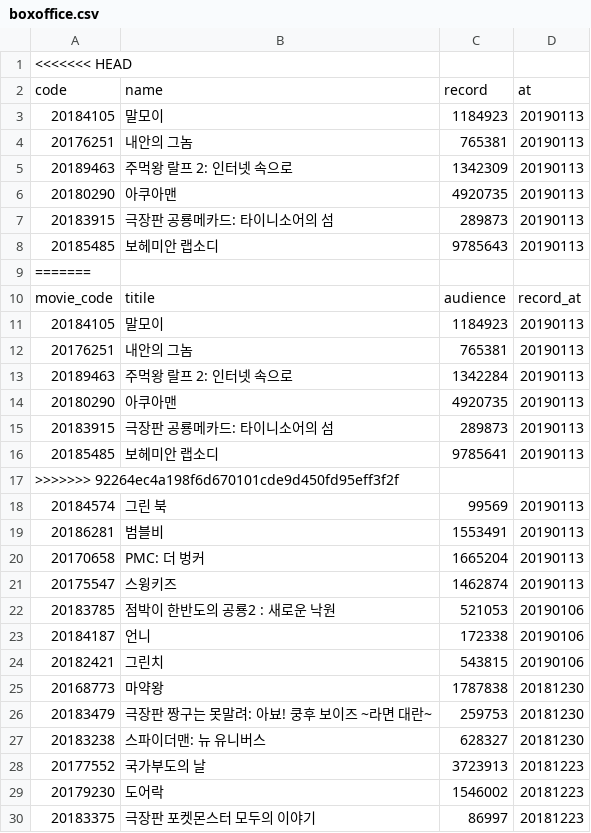
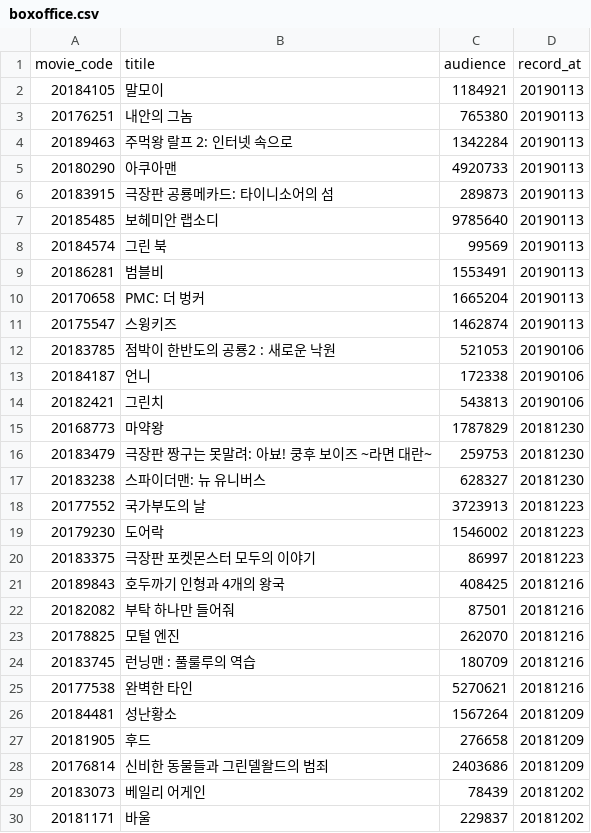
Before and after one commit to JungSWon/Project, a CSV file: movie/boxoffice.csv, drawn as a sheet; only a part is shown; the shorter side is filled out with more unchanged rows.

```diff
--- a/movie/boxoffice.csv
+++ b/movie/boxoffice.csv
@@ -1,18 +1,8 @@
-<<<<<<< HEAD
-code,name,record,at
-20184105,말모이,1184923,20190113
-20176251,내안의 그놈,765381,20190113
-20189463,주먹왕 랄프 2: 인터넷 속으로,1342309,20190113
-20180290,아쿠아맨,4920735,20190113
+movie_code,titile,audience,record_at
+20184105,말모이,1184921,20190113
+20176251,내안의 그놈,765380,20190113
+20189463,주먹왕 랄프 2: 인터넷 속으로,1342284,20190113
+20180290,아쿠아맨,4920733,20190113
 20183915,극장판 공룡메카드: 타이니소어의 섬,289873,20190113
-20185485,보헤미안 랩소디,9785643,20190113
-=======
-movie_code,titile,audience,record_at
-20184105,말모이,1184923,20190113
-20176251,내안의 그놈,765381,20190113
-20189463,주먹왕 랄프 2: 인터넷 속으로,1342284,20190113
-20180290,아쿠아맨,4920735,20190113
-20183915,극장판 공룡메카드: 타이니소어의 섬,289873,20190113
-20185485,보헤미안 랩소디,9785641,20190113
->>>>>>> 92264ec4a198f6d670101cde9d450fd95eff3f2f
+20185485,보헤미안 랩소디,9785640,20190113
 20184574,그린 북,99569,20190113
@@ -23,4 +13,4 @@ movie_code,titile,audience,record_at
 20184187,언니,172338,20190106
-20182421,그린치,543815,20190106
-20168773,마약왕,1787838,20181230
+20182421,그린치,543813,20190106
+20168773,마약왕,1787829,20181230
 20183479,극장판 짱구는 못말려: 아뵤! 쿵후 보이즈 ~라면 대란~,259753,20181230
```
Also changed, not shown: movie/movie.csv, movie/movie_naver.csv, 2 other files.
